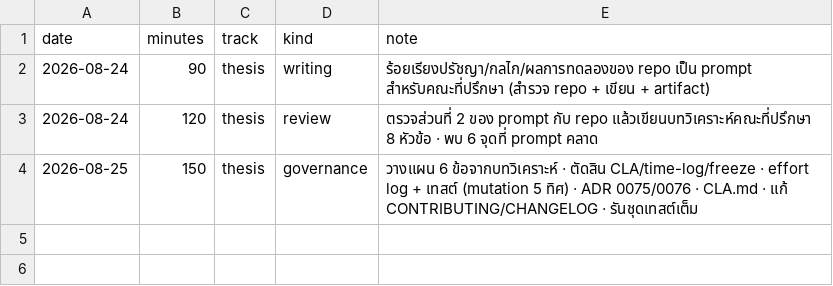
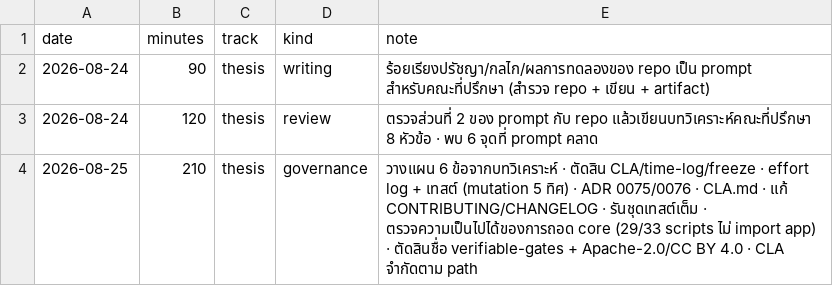
Before and after one commit to sayam/flask-todolist, a CSV file: docs/comparison/effort-log.csv, drawn as a sheet.

```diff
--- a/docs/comparison/effort-log.csv
+++ b/docs/comparison/effort-log.csv
@@ -3,2 +3,2 @@ date,minutes,track,kind,note
 2026-08-24,120,thesis,review,ตรวจส่วนที่ 2 ของ prompt กับ repo แล้วเขียนบทวิเคราะห์คณะที่ปรึกษา 8 หัวข้อ · พบ 6 จุดที่ prompt คลาด
-2026-08-25,150,thesis,governance,วางแผน 6 ข้อจากบทวิเคราะห์ · ตัดสิน CLA/time-log/freeze · effort log + เทสต์ (mutation 5 ทิศ) · ADR 0075/0076 · CLA.md · แก้ CONTRIBUTING/CHANGELOG · รันชุดเทสต์เต็ม
+2026-08-25,210,thesis,governance,วางแผน 6 ข้อจากบทวิเคราะห์ · ตัดสิน CLA/time-log/freeze · effort log + เทสต์ (mutation 5 ทิศ) · ADR 0075/0076 · CLA.md · แก้ CONTRIBUTING/CHANGELOG · รันชุดเทสต์เต็ม · ตรวจความเป็นไปได้ของการถอด core (29/33 scripts ไม่ import app) · ตัดสินชื่อ verifiable-gates + Apache-2.0/CC BY 4.0 · CLA จำกัดตาม path
```
Also changed, not shown: 6 other files.
